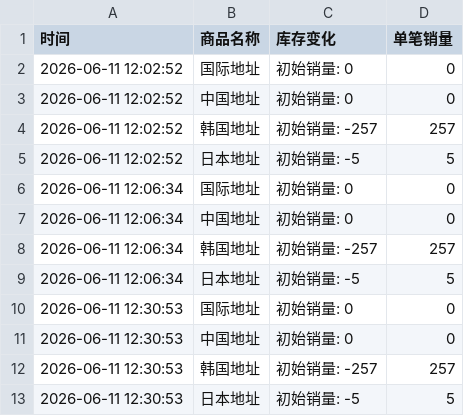
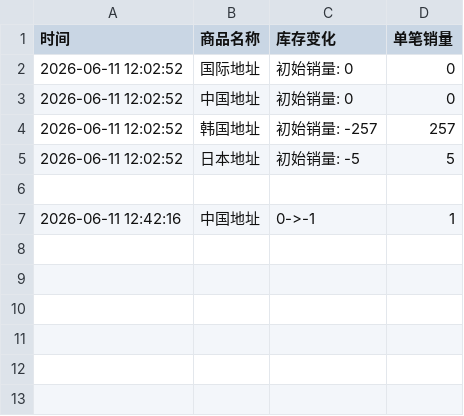
Before and after one commit to yuiki001/eunseokphoto-k40619, a CSV file: eunseokphoto.csv, drawn as a sheet; removed rows and columns are numbered as before the commit, all else as after; the diff names each change by its address in the sheet, - before the commit and + after, or states it on an @@ line.

Commit message:
自动更新数据 2026-06-11 12:42:18

```diff
--- a/eunseokphoto.csv
+++ b/eunseokphoto.csv
-row 6: 2026-06-11 12:06:34 | 国际地址 | 初始销量: 0 | 0
+row 6: (empty)
-row 7: 2026-06-11 12:06:34 | 中国地址 | 初始销量: 0 | 0
-row 8: 2026-06-11 12:06:34 | 韩国地址 | 初始销量: -257 | 257
-row 9: 2026-06-11 12:06:34 | 日本地址 | 初始销量: -5 | 5
-row 10: 2026-06-11 12:30:53 | 国际地址 | 初始销量: 0 | 0
-row 11: 2026-06-11 12:30:53 | 中国地址 | 初始销量: 0 | 0
-row 12: 2026-06-11 12:30:53 | 韩国地址 | 初始销量: -257 | 257
-row 13: 2026-06-11 12:30:53 | 日本地址 | 初始销量: -5 | 5
+row 7: 2026-06-11 12:42:16 | 中国地址 | 0->-1 | 1
```
